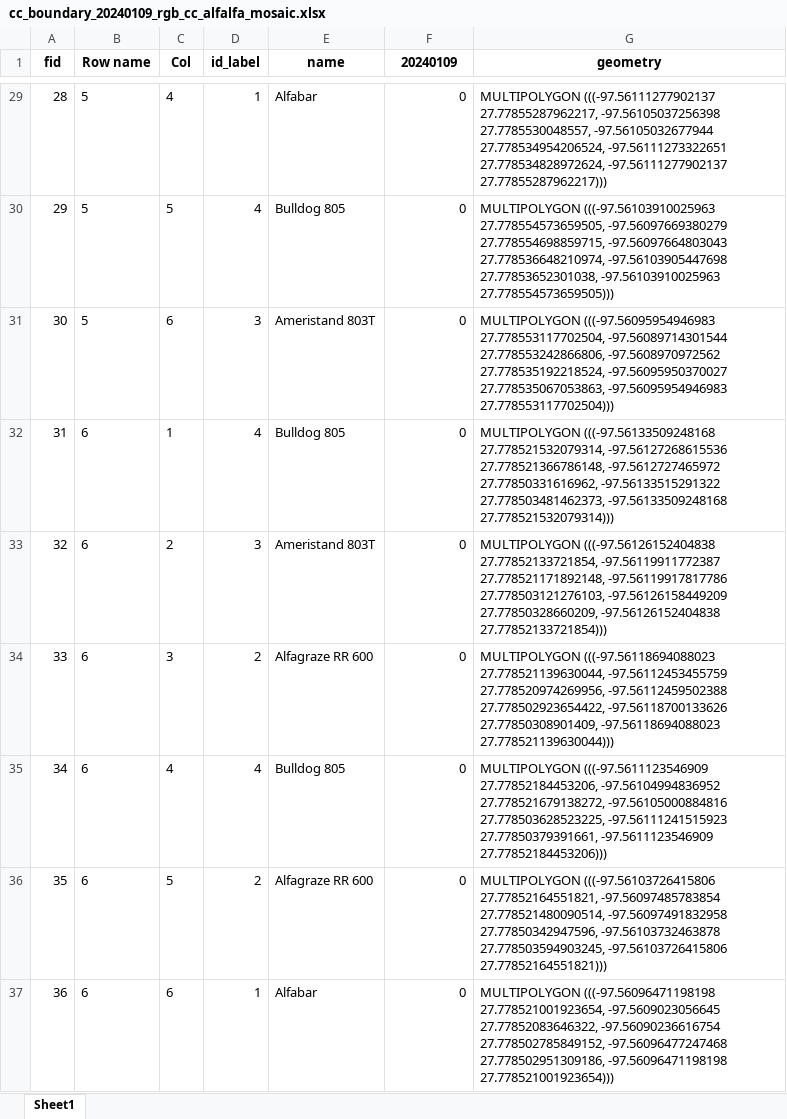
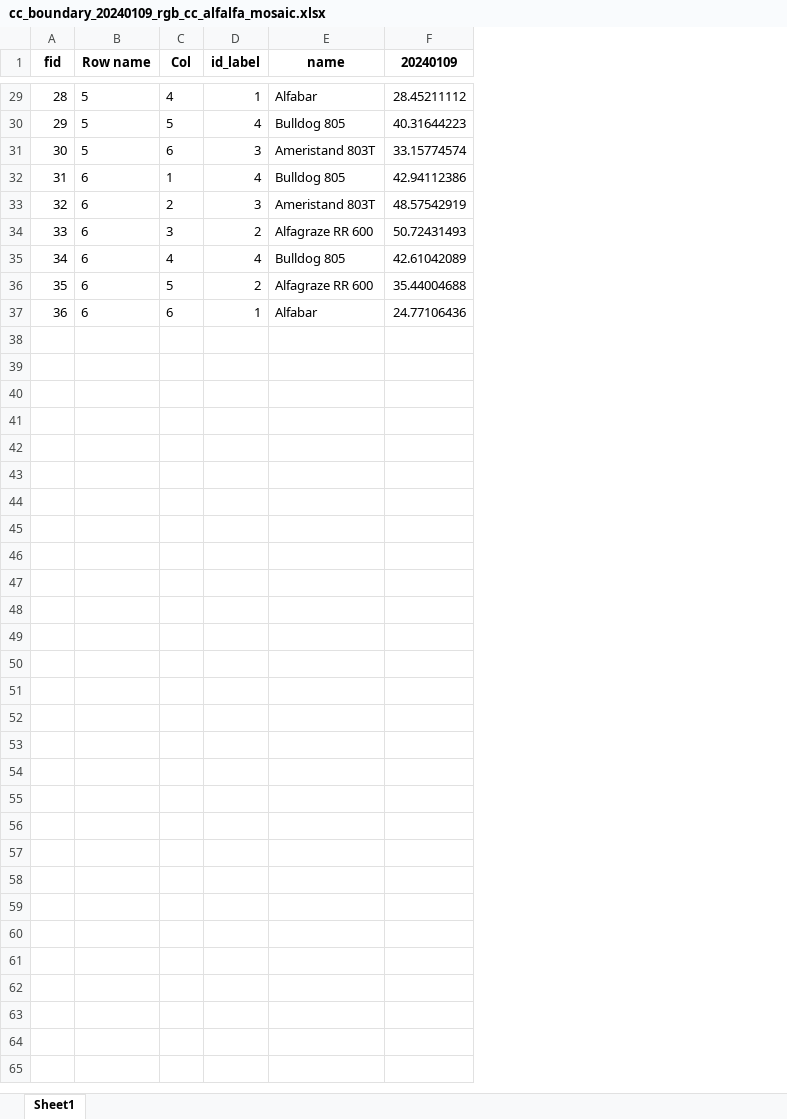
Before and after one commit to DipamJ/ModernNodeODM, an Excel workbook: backend/generated/Monster Trial - Corpus Christi/cc_boundary/cc_boundary_20240109_rgb_cc_alfalfa_mosaic.xlsx, sheet Sheet1, drawn as a sheet; only a part is shown, gaps mark what is left out; values as stored, in another font and other column widths than the file's, no borders; the diff covers the shown part only; the diff names each change by its address in the sheet, - before the commit and + after, or states it on an @@ line.

```diff
--- a/backend/generated/Monster Trial - Corpus Christi/cc_boundary/cc_boundary_20240109_rgb_cc_alfalfa_mosaic.xlsx (sheet Sheet1)
+++ b/backend/generated/Monster Trial - Corpus Christi/cc_boundary/cc_boundary_20240109_rgb_cc_alfalfa_mosaic.xlsx (sheet Sheet1)
-column G (geometry), rows 29-37: MULTIPOLYGON (((-97.56111277902137 27.77855287962217, -97.56105037256398 27.7785530048557, -97.56105032677944 27.778534954206524, -97.56111273322651 27.778534828972624, -97.56111277902137 27.77855287962217))) | MULTIPOLYGON (((-97.56103910025963 27.778554573659505, -97.56097669380279 27.778554698859715, -97.56097664803043 27.778536648210974, -97.56103905447698 27.77853652301038, -97.56103910025963 27.778554573659505))) | MULTIPOLYGON (((-97.56095954946983 27.778553117702504, -97.56089714301544 27.778553242866806, -97.5608970972562 27.778535192218524, -97.56095950370027 27.778535067053863, -97.56095954946983 27.778553117702504))) | MULTIPOLYGON (((-97.56133509248168 27.778521532079314, -97.56127268615536 27.778521366786148, -97.5612727465972 27.77850331616962, -97.56133515291322 27.778503481462373, -97.56133509248168 27.778521532079314))) | MULTIPOLYGON (((-97.56126152404838 27.77852133721854, -97.56119911772387 27.778521171892148, -97.56119917817786 27.778503121276103, -97.56126158449209 27.77850328660209, -97.56126152404838 27.77852133721854))) | MULTIPOLYGON (((-97.56118694088023 27.778521139630044, -97.56112453455759 27.778520974269956, -97.56112459502388 27.778502923654422, -97.56118700133626 27.77850308901409, -97.56118694088023 27.778521139630044))) | MULTIPOLYGON (((-97.5611123546909 27.77852184453206, -97.56104994836952 27.778521679138272, -97.56105000884816 27.778503628523225, -97.56111241515923 27.77850379391661, -97.5611123546909 27.77852184453206))) | MULTIPOLYGON (((-97.56103726415806 27.77852164551821, -97.56097485783854 27.778521480090514, -97.56097491832958 27.77850342947596, -97.56103732463878 27.778503594903245, -97.56103726415806 27.77852164551821))) | MULTIPOLYGON (((-97.56096471198198 27.778521001923654, -97.5609023056645 27.77852083646322, -97.56090236616754 27.778502785849152, -97.56096477247468 27.778502951309186, -97.56096471198198 27.778521001923654)))
-F29 (20240109): 0
+F29 (20240109): 28.45211112
-F30 (20240109): 0
+F30 (20240109): 40.31644223
-F31 (20240109): 0
+F31 (20240109): 33.15774574
-F32 (20240109): 0
+F32 (20240109): 42.94112386
-F33 (20240109): 0
+F33 (20240109): 48.57542919
-F34 (20240109): 0
+F34 (20240109): 50.72431493
-F35 (20240109): 0
+F35 (20240109): 42.61042089
-F36 (20240109): 0
+F36 (20240109): 35.44004688
-F37 (20240109): 0
+F37 (20240109): 24.77106436
```
Also changed, not shown: 27 edited cells elsewhere in this sheet, 18 other files.
